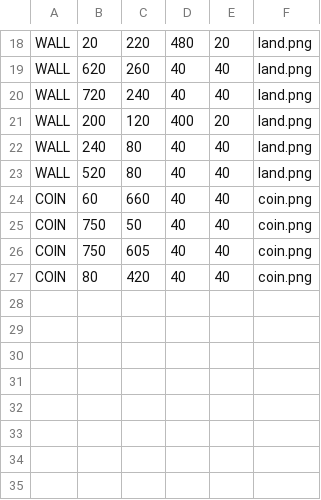
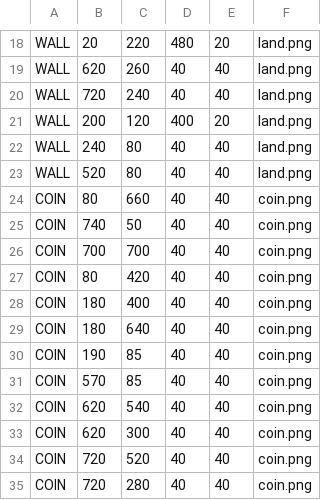
Before and after one commit to kamii02/JuegoSoftware, a CSV file: GameClient/src/main/resources/maps/2.csv, drawn as a sheet; only a part is shown, gaps mark what is left out.

Commit message:
feat:More coins are added to the maps in order to increase the difficulty.

```diff
--- a/GameClient/src/main/resources/maps/2.csv
+++ b/GameClient/src/main/resources/maps/2.csv
@@ -23,5 +23,13 @@ WALL,240,80,40,40,land.png
 WALL,520,80,40,40,land.png
-COIN,60,660,40,40,coin.png
-COIN,750,50,40,40,coin.png
-COIN,750,605,40,40,coin.png
+COIN,80,660,40,40,coin.png
+COIN,740,50,40,40,coin.png
+COIN,700,700,40,40,coin.png
 COIN,80,420,40,40,coin.png
+COIN,180,400,40,40,coin.png
+COIN,180,640,40,40,coin.png
+COIN,190,85,40,40,coin.png
+COIN,570,85,40,40,coin.png
+COIN,620,540,40,40,coin.png
+COIN,620,300,40,40,coin.png
+COIN,720,520,40,40,coin.png
+COIN,720,280,40,40,coin.png
```
Also changed, not shown: GameClient/src/main/resources/maps/1.csv, GameClient/src/main/resources/maps/3.csv, 1 other file.
